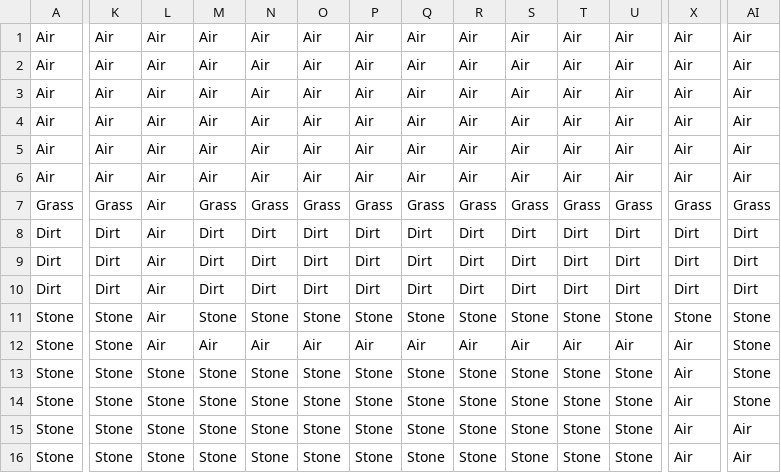
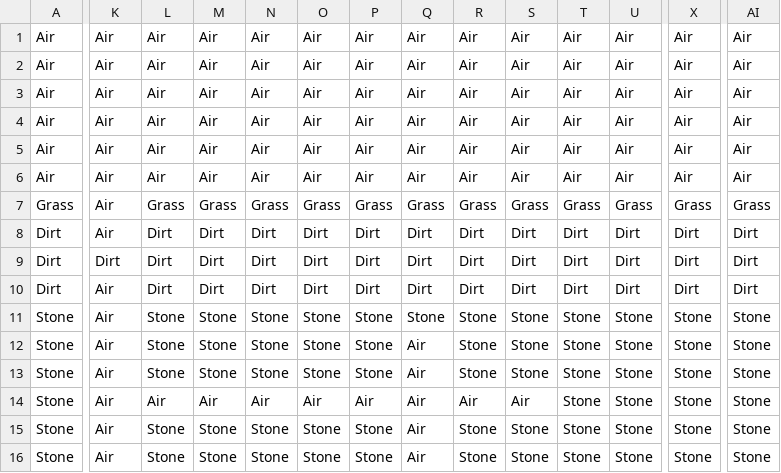
Before and after one commit to s-woegerbauer/MinecraftConsole, a CSV file: MinecraftConsole/bin/Debug/net6.0/Saves/NewWorld0/Chunks/0.csv, drawn as a sheet; only a part is shown, gaps mark what is left out; the diff covers the shown part only; the diff names each change by its address in the sheet, - before the commit and + after, or states it on an @@ line.

```diff
--- a/MinecraftConsole/bin/Debug/net6.0/Saves/NewWorld0/Chunks/0.csv
+++ b/MinecraftConsole/bin/Debug/net6.0/Saves/NewWorld0/Chunks/0.csv
-K7: Grass
+K7: Air
-L7: Air
+L7: Grass
-K8: Dirt
+K8: Air
-L8:L10: Air
+L8:L10: Dirt
-K10: Dirt
+K10: Air
-K11:K16: Stone
+K11:K16: Air
-L11:L12: Air
+L11:L12: Stone
-M12: Air
+M12: Stone
-N12: Air
+N12: Stone
-O12: Air
+O12: Stone
-P12: Air
+P12: Stone
-R12: Air
+R12: Stone
-S12: Air
+S12: Stone
-T12: Air
+T12: Stone
-U12: Air
+U12: Stone
-X12:X16: Air
+X12:X16: Stone
-Q13:Q16: Stone
+Q13:Q16: Air
-L14: Stone
+L14: Air
-M14: Stone
+M14: Air
-N14: Stone
+N14: Air
-O14: Stone
+O14: Air
-P14: Stone
+P14: Air
-R14: Stone
+R14: Air
-S14: Stone
+S14: Air
-AI15:AI16: Air
+AI15:AI16: Stone
```
Also changed, not shown: 21 edited cells elsewhere in this file, 17 other files.
